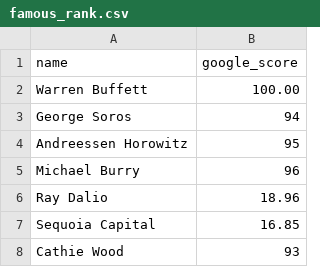
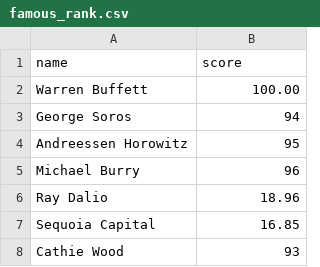
Before and after one commit to Cannibara/Orca, a CSV file: pipeline/orca/famous_rank.csv, drawn as a sheet; only a part is shown.

```diff
--- a/pipeline/orca/famous_rank.csv
+++ b/pipeline/orca/famous_rank.csv
@@ -1,2 +1,2 @@
-name,google_score
+name,score
 Warren Buffett,100.00
```
Also changed, not shown: 7 other files.
